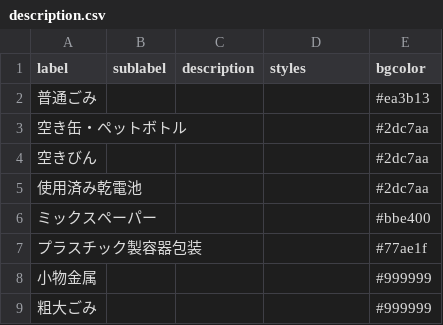
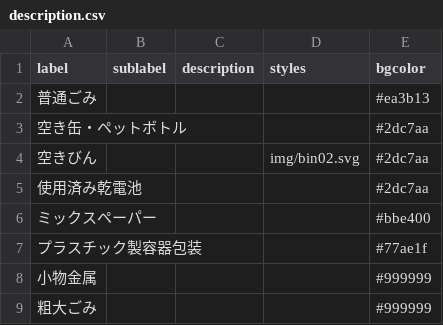
Before and after one commit to codeforkawasaki/5374, a CSV file: data/description.csv, drawn as a sheet.

Commit message:
svg画像を当てはめてみた

```diff
--- a/data/description.csv
+++ b/data/description.csv
@@ -3,3 +3,3 @@ label,sublabel,description,styles,bgcolor
 空き缶・ペットボトル,,,,#2dc7aa
-空きびん,,,,#2dc7aa
+空きびん,,,img/bin02.svg,#2dc7aa
 使用済み乾電池,,,,#2dc7aa
```
